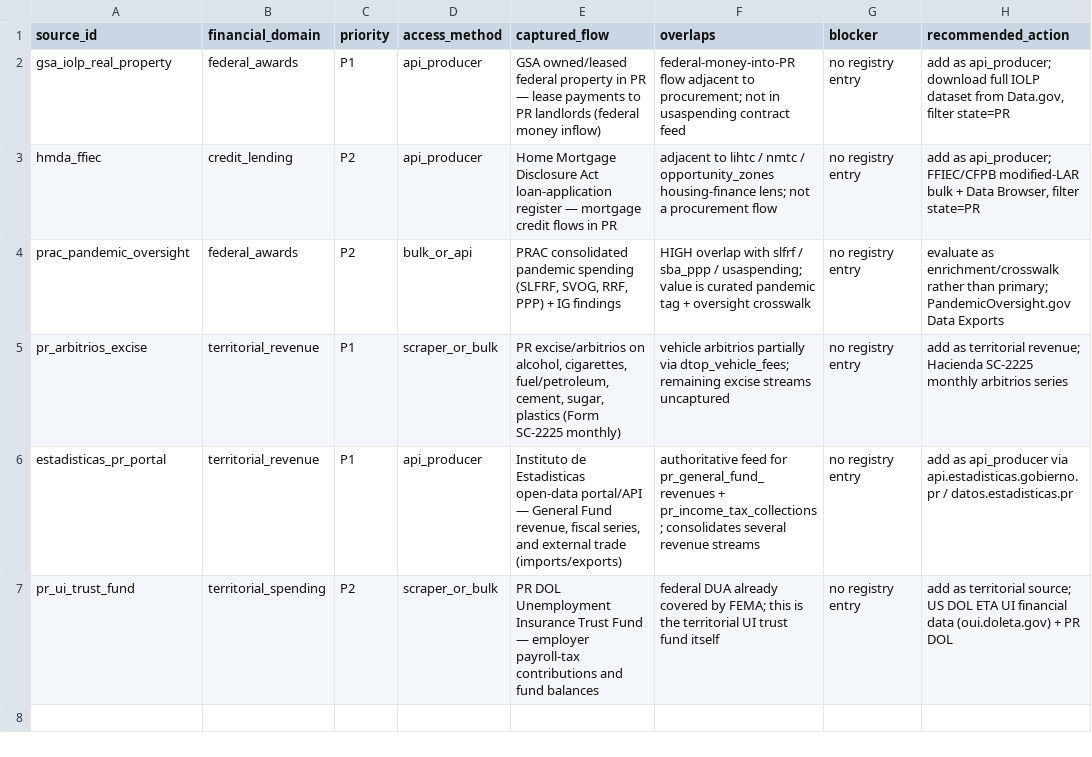
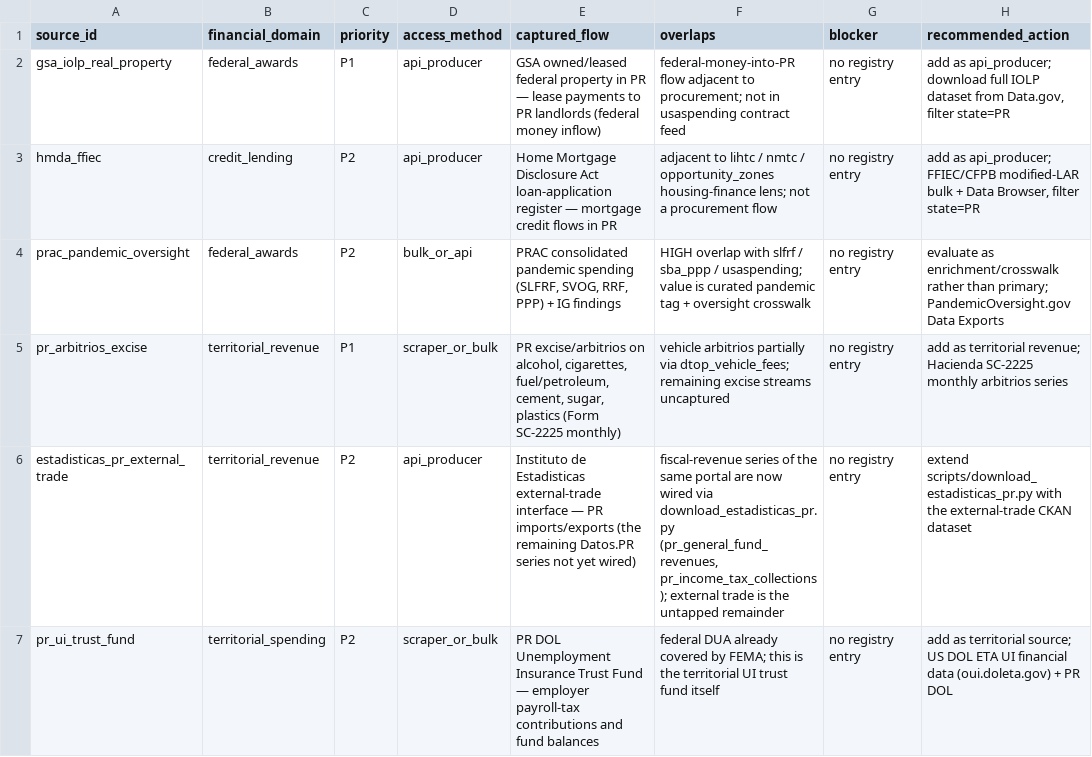
Before and after one commit to jotaele44/Contract-Sweeper, a CSV file: reports/financial_source_coverage_gaps.csv, drawn as a sheet; only a part is shown; the diff names each change by its address in the sheet, - before the commit and + after, or states it on an @@ line.

```diff
--- a/reports/financial_source_coverage_gaps.csv
+++ b/reports/financial_source_coverage_gaps.csv
-A6 (source_id): estadisticas_pr_portal
+A6 (source_id): estadisticas_pr_external_trade
-C6 (priority): P1
+C6 (priority): P2
-E6 (captured_flow): …de Estadisticas open-data portal/API — General Fund revenue, fiscal series, and external trade (imports/exports)
+E6 (captured_flow): …de Estadisticas external-trade interface — PR imports/exports (the remaining Datos.PR series not yet wired)
-F6 (overlaps): authoritative feed for pr_general_fund_revenues + pr_income_tax_collections; consolidates several revenue streams
+F6 (overlaps): fiscal-revenue series of the same portal are now wired via download_estadisticas_pr.py (pr_general_fund_revenues, pr_income_tax_collections); external trade is the untapped remainder
-H6 (recommended_action): add as api_producer via api.estadisticas.gobierno.pr / datos.estadisticas.pr
+H6 (recommended_action): extend scripts/download_estadisticas_pr.py with the external-trade CKAN dataset
```
Also changed, not shown: reports/financial_source_audit.csv, reports/gap_analysis_report.csv, 14 other files.
